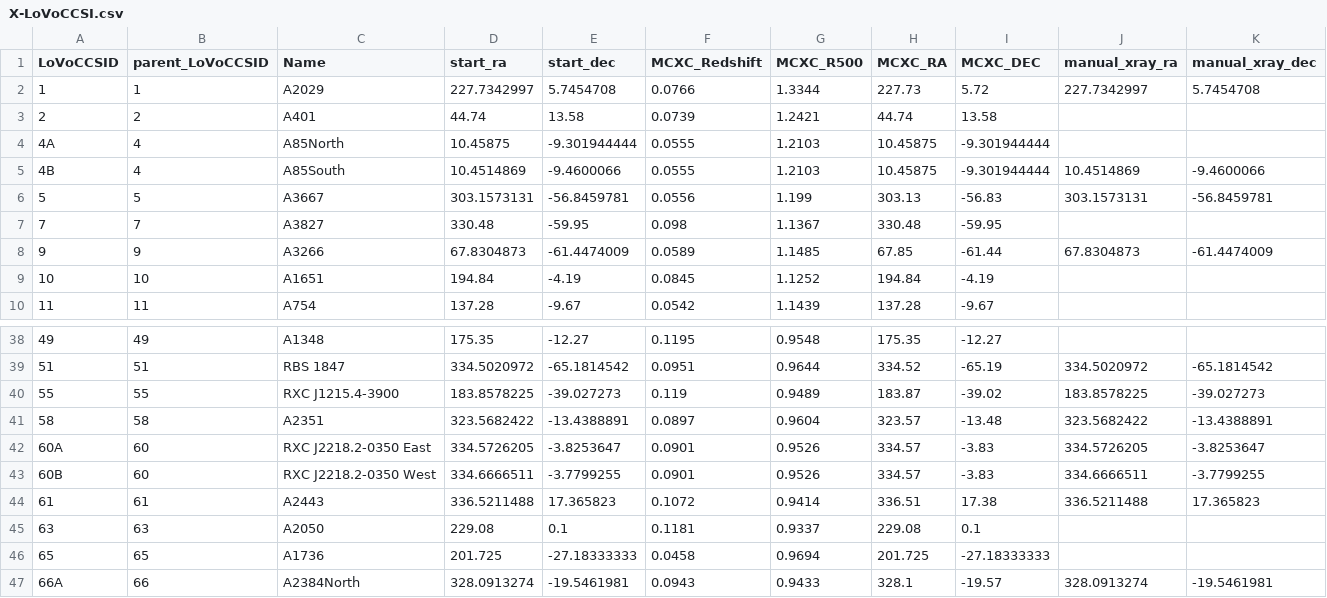
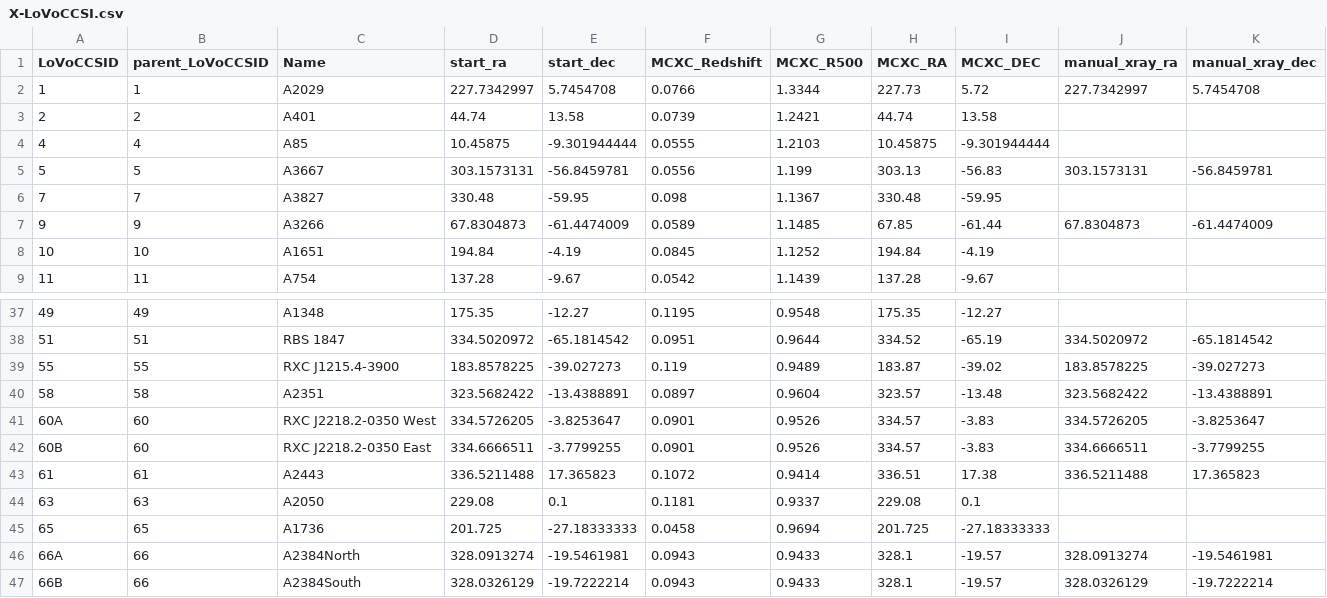
Before and after one commit to LoVoCCS/X-LoVoCCS-Analyses, a CSV file: sample_files/X-LoVoCCSI.csv, drawn as a sheet; only a part is shown, gaps mark what is left out; the shorter side is filled out with more unchanged rows; removed rows and columns are numbered as before the commit, all else as after; rows hold the shown columns only; the diff names each change by its address in the sheet, - before the commit and + after, or states it on an @@ line.

Commit message:
Switched the east and west names of 60A and B

```diff
--- a/sample_files/X-LoVoCCSI.csv
+++ b/sample_files/X-LoVoCCSI.csv
-A4 (LoVoCCSID): 4A
+A4 (LoVoCCSID): 4
-C4 (Name): A85North
+C4 (Name): A85
-row 5: 4B | 4 | A85South | 10.4514869 | -9.4600066 | 0.0555 | 1.2103 | 10.45875 | -9.301944444 | 10.4514869 | -9.4600066
-C41 (Name): RXC J2218.2-0350 East
+C41 (Name): RXC J2218.2-0350 West
-C42 (Name): RXC J2218.2-0350 West
+C42 (Name): RXC J2218.2-0350 East
```
